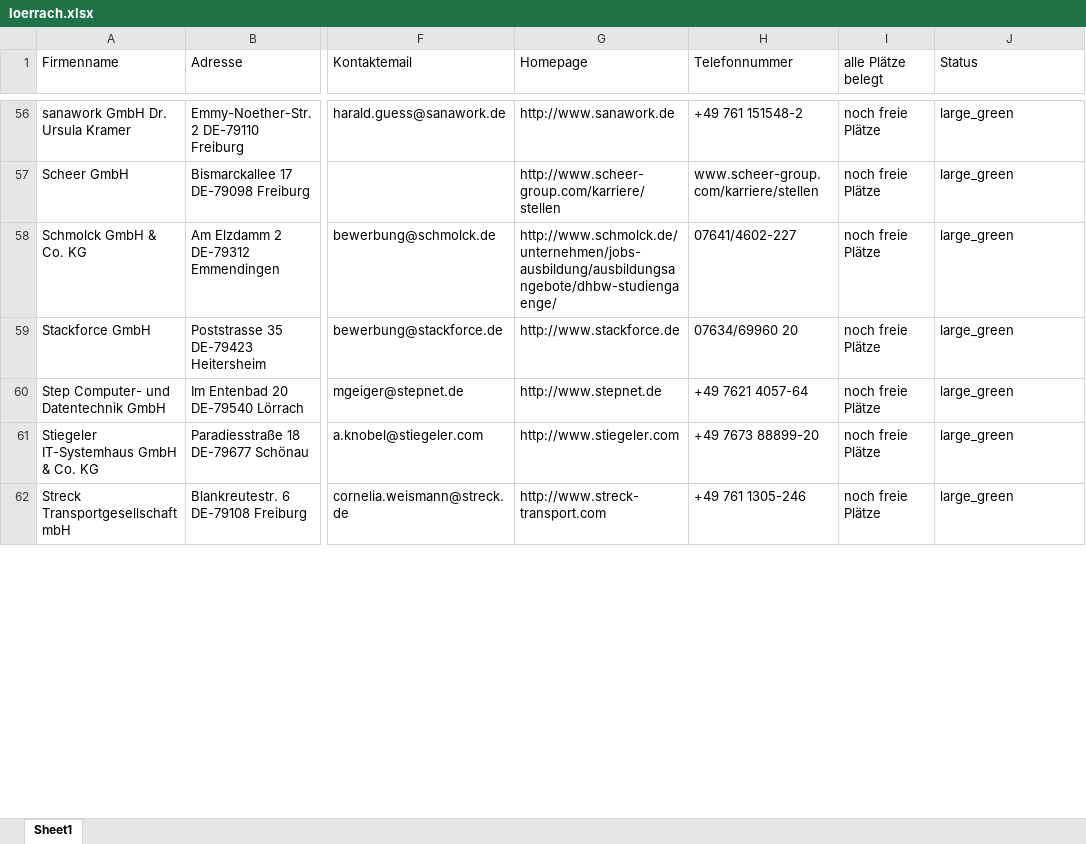
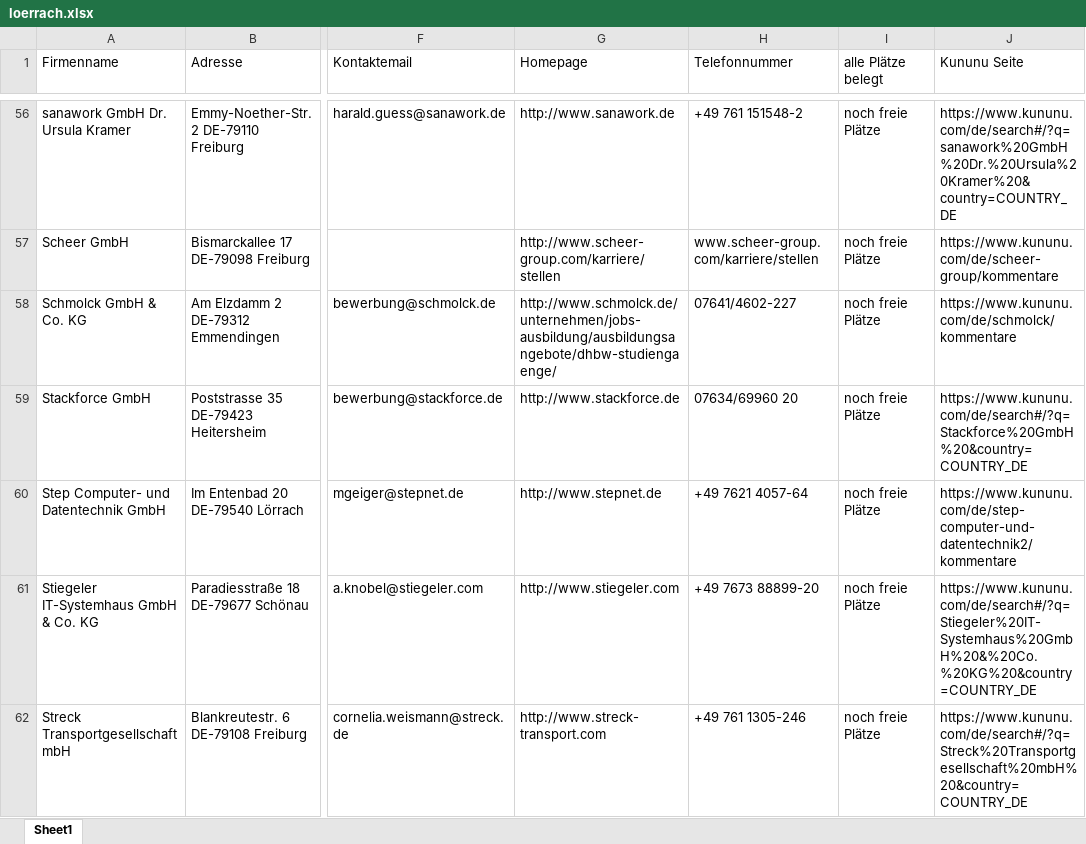
Before and after one commit to Thaiminater/DHBW_Scrape, an Excel workbook: loerrach.xlsx, sheet Sheet1, drawn as a sheet; only a part is shown, gaps mark what is left out; values as stored, in another font and other column widths than the file's, no cell formats; the diff covers the shown part only; the diff names each change by its address in the sheet, - before the commit and + after, or states it on an @@ line.

```diff
--- a/loerrach.xlsx (sheet Sheet1)
+++ b/loerrach.xlsx (sheet Sheet1)
-J1: Status
+J1: Kununu Seite
-J56 (Kununu Seite): large_green
+J56 (Kununu Seite): https://www.kununu.com/de/search#/?q=sanawork%20GmbH%20Dr.%20Ursula%20Kramer%20&country=COUNTRY_DE
-J57 (Kununu Seite): large_green
+J57 (Kununu Seite): https://www.kununu.com/de/scheer-group/kommentare
-J58 (Kununu Seite): large_green
+J58 (Kununu Seite): https://www.kununu.com/de/schmolck/kommentare
-J59 (Kununu Seite): large_green
+J59 (Kununu Seite): https://www.kununu.com/de/search#/?q=Stackforce%20GmbH%20&country=COUNTRY_DE
-J60 (Kununu Seite): large_green
+J60 (Kununu Seite): https://www.kununu.com/de/step-computer-und-datentechnik2/kommentare
-J61 (Kununu Seite): large_green
+J61 (Kununu Seite): https://www.kununu.com/de/search#/?q=Stiegeler%20IT-Systemhaus%20GmbH%20&%20Co.%20KG%20&country=COUNTRY_DE
-J62 (Kununu Seite): large_green
+J62 (Kununu Seite): https://www.kununu.com/de/search#/?q=Streck%20Transportgesellschaft%20mbH%20&country=COUNTRY_DE
```
Also changed, not shown: 99 edited cells elsewhere in this sheet, cell formats.
